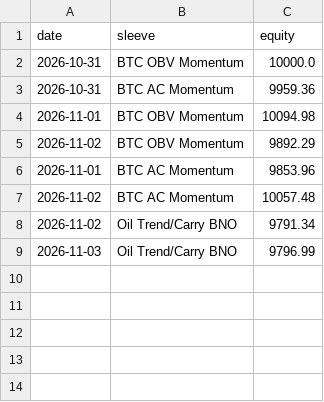
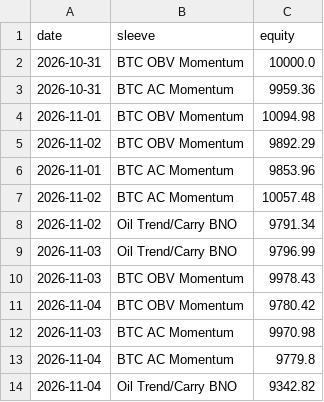
Before and after one commit to hprkin1/portfolio-engine, a CSV file: paper/state/equity.csv, drawn as a sheet; the diff names each change by its address in the sheet, - before the commit and + after, or states it on an @@ line.

```diff
--- a/paper/state/equity.csv
+++ b/paper/state/equity.csv
+row 10: 2026-11-03 | BTC OBV Momentum | 9978.43
+row 11: 2026-11-04 | BTC OBV Momentum | 9780.42
+row 12: 2026-11-03 | BTC AC Momentum | 9970.98
+row 13: 2026-11-04 | BTC AC Momentum | 9779.8
+row 14: 2026-11-04 | Oil Trend/Carry BNO | 9342.82
```
Also changed, not shown: paper/state/fills.csv, paper/state/orders.csv, 2 other files.
